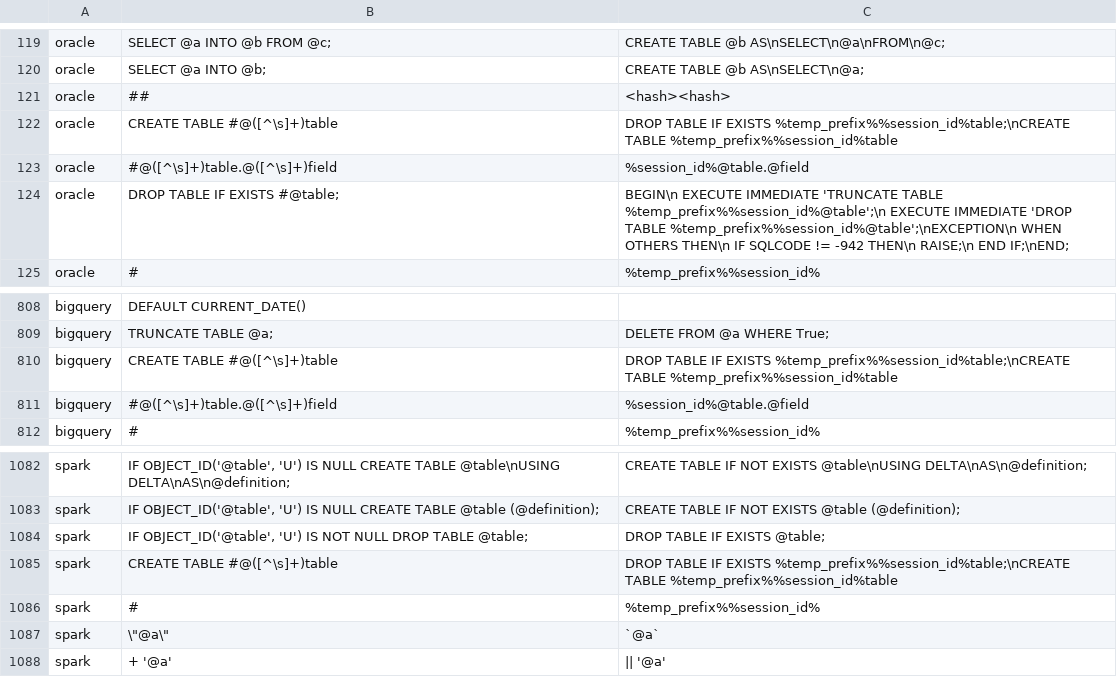
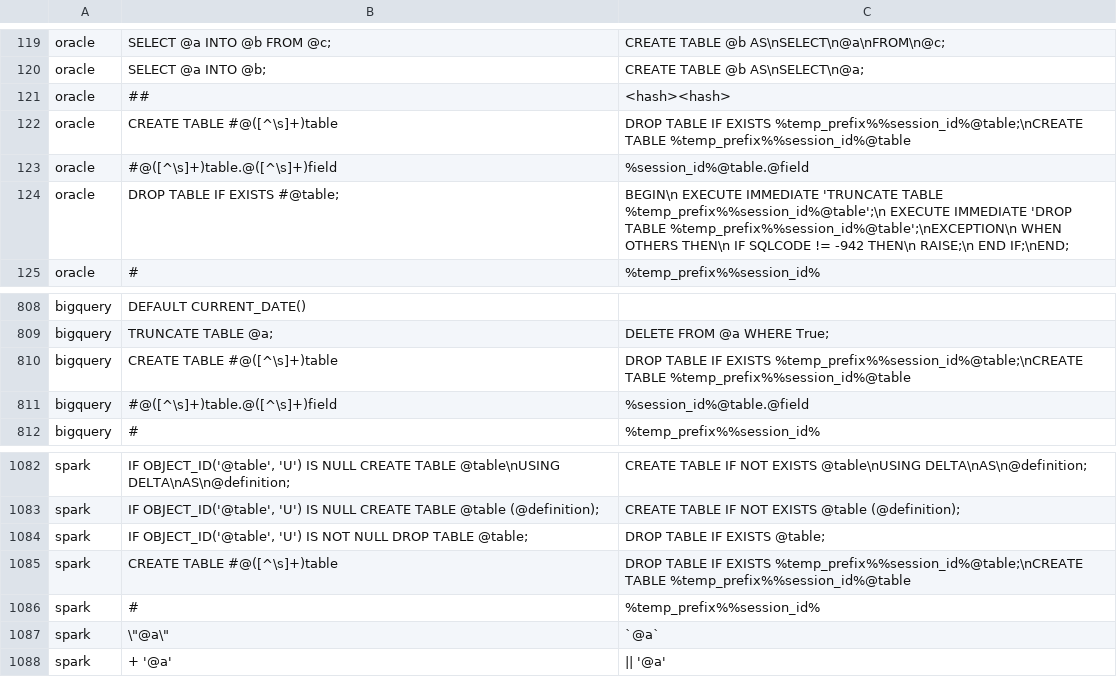
Before and after one commit to OHDSI/SqlRender, a CSV file: inst/csv/replacementPatterns.csv, drawn as a sheet; only a part is shown, gaps mark what is left out.

```diff
--- a/inst/csv/replacementPatterns.csv
+++ b/inst/csv/replacementPatterns.csv
@@ -121,3 +121,3 @@ oracle,SELECT @a INTO @b;,CREATE TABLE @b AS\nSELECT\n@a;
 oracle,##,<hash><hash>
-oracle,CREATE TABLE #@([^\s]+)table,DROP TABLE IF EXISTS %temp_prefix%%session_id%table;\nCREATE TABLE %temp_prefix%%session_id%table
+oracle,CREATE TABLE #@([^\s]+)table,DROP TABLE IF EXISTS %temp_prefix%%session_id%@table;\nCREATE TABLE %temp_prefix%%session_id%@table
 oracle,#@([^\s]+)table.@([^\s]+)field,%session_id%@table.@field
@@ -809,3 +809,3 @@ bigquery,"DEFAULT CURRENT_DATE()",""
 bigquery,TRUNCATE TABLE @a;,DELETE FROM @a WHERE True;
-bigquery,CREATE TABLE #@([^\s]+)table,DROP TABLE IF EXISTS %temp_prefix%%session_id%table;\nCREATE TABLE %temp_prefix%%session_id%table
+bigquery,CREATE TABLE #@([^\s]+)table,DROP TABLE IF EXISTS %temp_prefix%%session_id%@table;\nCREATE TABLE %temp_prefix%%session_id%@table
 bigquery,#@([^\s]+)table.@([^\s]+)field,%session_id%@table.@field
@@ -1084,3 +1084,3 @@ spark,"IF OBJECT_ID('@table', 'U') IS NULL CREATE TABLE @table (@definition);",C
 spark,"IF OBJECT_ID('@table', 'U') IS NOT NULL DROP TABLE @table;",DROP TABLE IF EXISTS @table;
-spark,CREATE TABLE #@([^\s]+)table,DROP TABLE IF EXISTS %temp_prefix%%session_id%table;\nCREATE TABLE %temp_prefix%%session_id%table
+spark,CREATE TABLE #@([^\s]+)table,DROP TABLE IF EXISTS %temp_prefix%%session_id%@table;\nCREATE TABLE %temp_prefix%%session_id%@table
 spark,#,%temp_prefix%%session_id%
```
Also changed, not shown: 3 other files.
